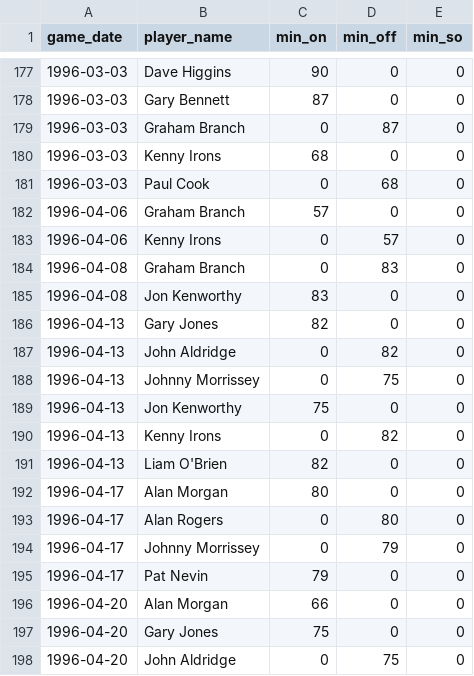
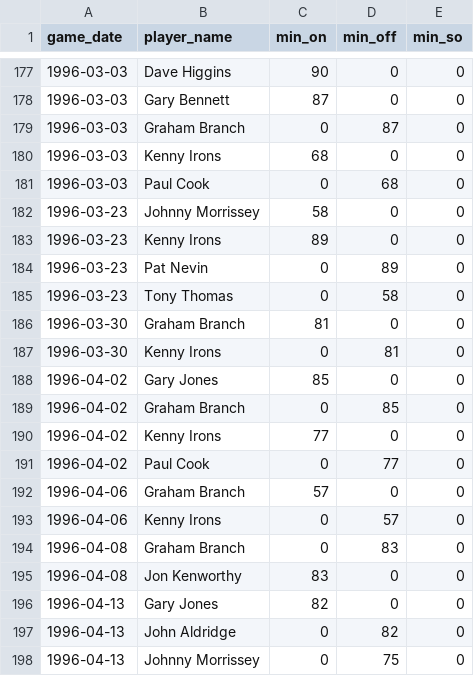
Before and after one commit to petebrown/complete-record, a CSV file: output/cr_subs_and_reds.csv, drawn as a sheet; only a part is shown, gaps mark what is left out; the shorter side is filled out with more unchanged rows; the diff names each change by its address in the sheet, - before the commit and + after, or states it on an @@ line.

```diff
--- a/output/cr_subs_and_reds.csv
+++ b/output/cr_subs_and_reds.csv
+row 182: 1996-03-23 | Johnny Morrissey | 58 | 0 | 0
+row 183: 1996-03-23 | Kenny Irons | 89 | 0 | 0
+row 184: 1996-03-23 | Pat Nevin | 0 | 89 | 0
+row 185: 1996-03-23 | Tony Thomas | 0 | 58 | 0
+row 186: 1996-03-30 | Graham Branch | 81 | 0 | 0
+row 187: 1996-03-30 | Kenny Irons | 0 | 81 | 0
+row 188: 1996-04-02 | Gary Jones | 85 | 0 | 0
+row 189: 1996-04-02 | Graham Branch | 0 | 85 | 0
+row 190: 1996-04-02 | Kenny Irons | 77 | 0 | 0
+row 191: 1996-04-02 | Paul Cook | 0 | 77 | 0
```
Also changed, not shown: seasons/manual/cards_yellow.csv, seasons/manual/goal_mins.csv, 1 other file.
